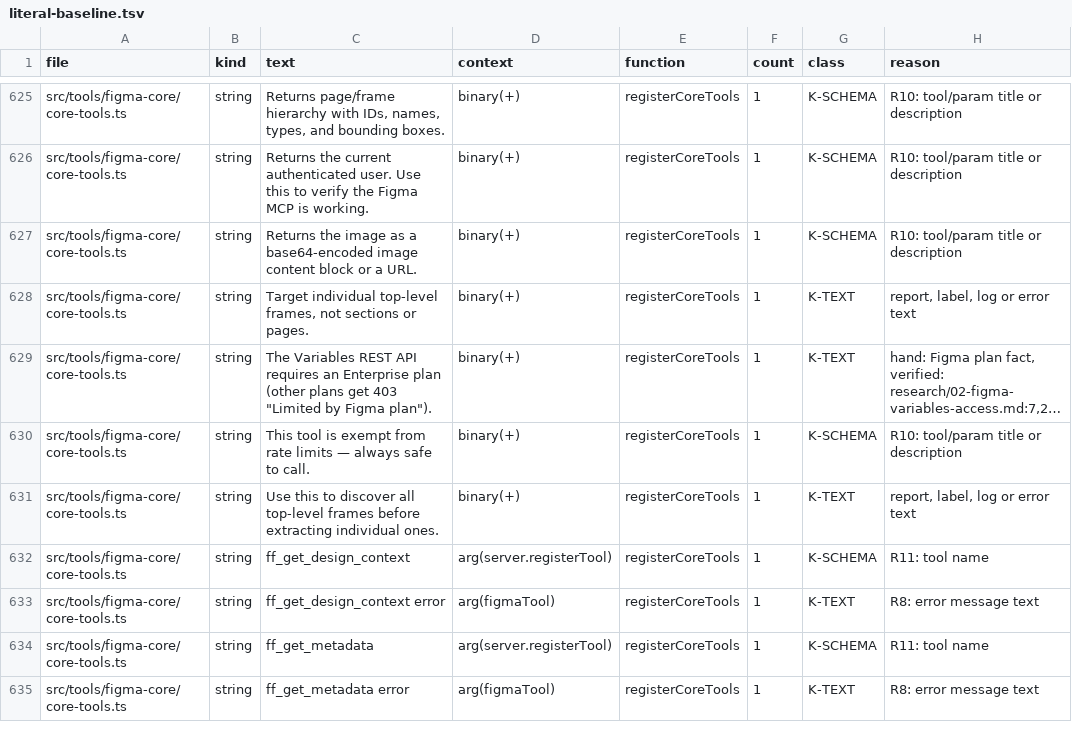
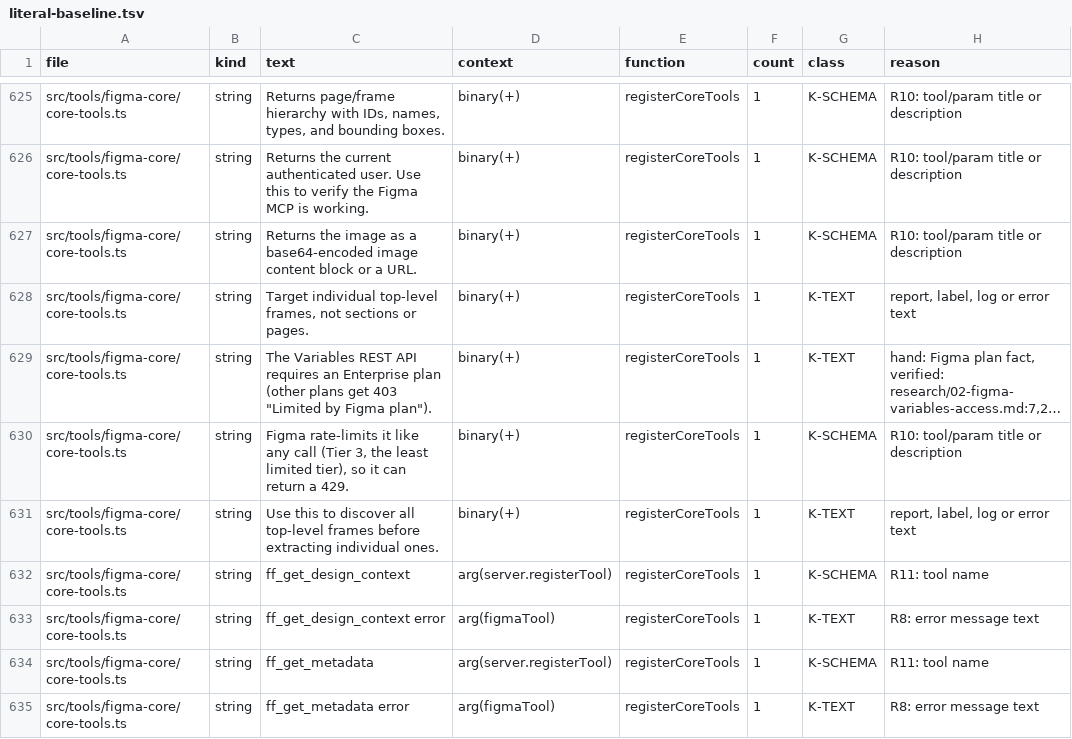
Before and after one commit to ahmedibrahim085/figma-flutter-mcp-extended, a TSV file: tools/literal-baseline.tsv, drawn as a sheet; only a part is shown, gaps mark what is left out; long unchanged cells end in …; the diff names each change by its address in the sheet, - before the commit and + after, or states it on an @@ line.

```diff
--- a/tools/literal-baseline.tsv
+++ b/tools/literal-baseline.tsv
-C630 (text): This tool is exempt from rate limits — always safe to call.
+C630 (text): Figma rate-limits it like any call (Tier 3, the least limited tier), so it can return a 429.
```
Also changed, not shown: 5 other files.
